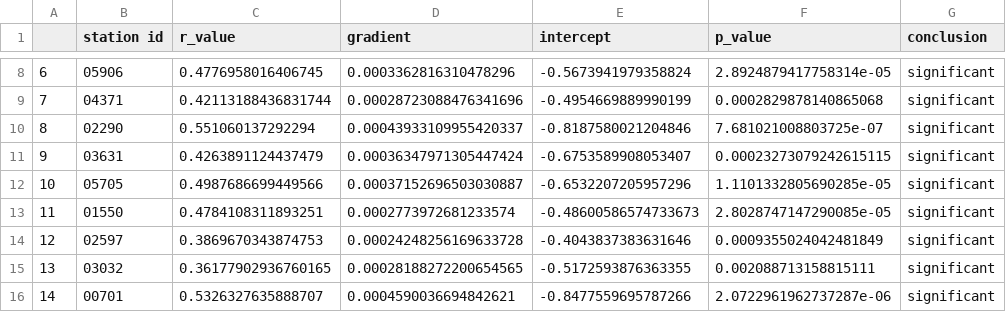
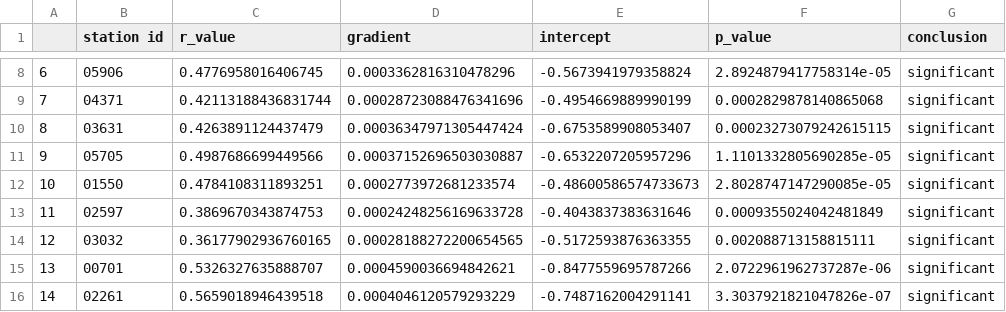
Before and after one commit to serbanradulescu/master_thesis, a CSV file: results/lm_temperature.csv, drawn as a sheet; only a part is shown, gaps mark what is left out; the shorter side is filled out with more unchanged rows; removed rows and columns are numbered as before the commit, all else as after; the diff names each change by its address in the sheet, - before the commit and + after, or states it on an @@ line.

```diff
--- a/results/lm_temperature.csv
+++ b/results/lm_temperature.csv
-row 10: 8 | 02290 | 0.551060137292294 | 0.00043933109955420337 | -0.8187580021204846 | 7.681021008803725e-07 | significant
@@ column A renumbered from row 10 down @@
```
Also changed, not shown: results/lm_moisture.csv, 2 other files.
